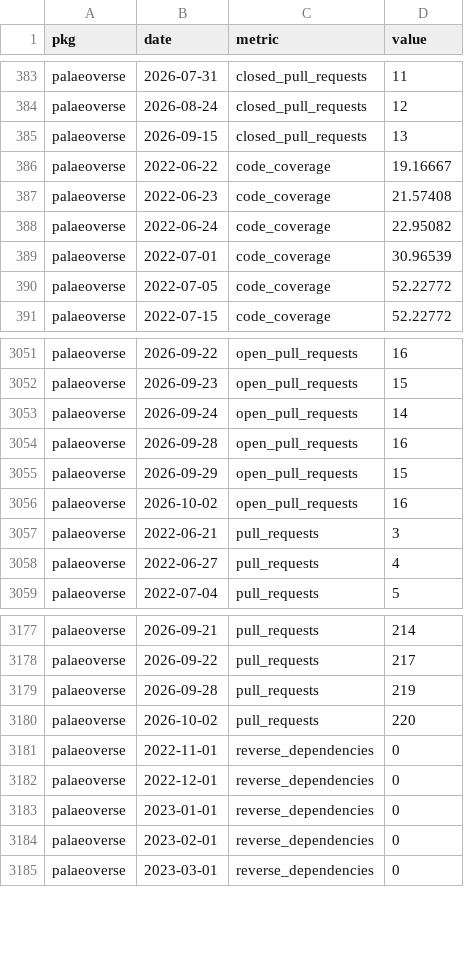
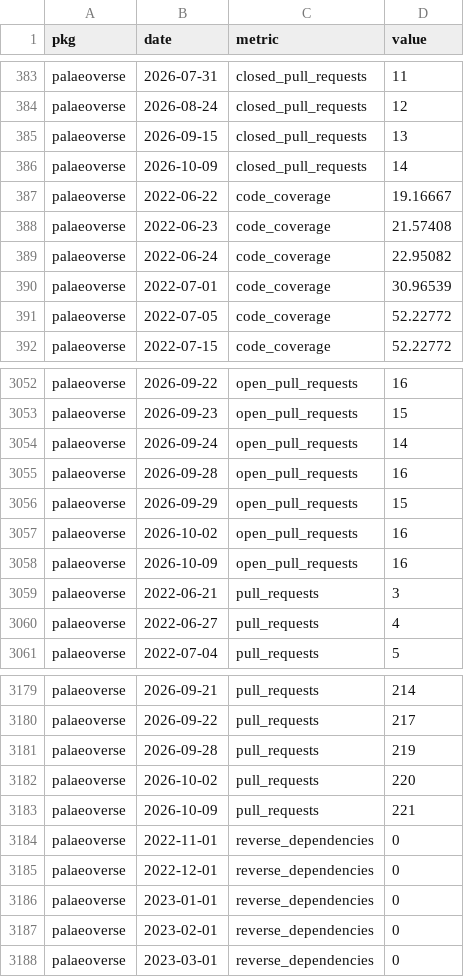
Before and after one commit to palaeoverse/palaeoverse.dashboard, a CSV file: data/metrics.csv, drawn as a sheet; only a part is shown, gaps mark what is left out; the diff names each change by its address in the sheet, - before the commit and + after, or states it on an @@ line.

```diff
--- a/data/metrics.csv
+++ b/data/metrics.csv
+row 386: palaeoverse | 2026-10-09 | closed_pull_requests | 14
+row 3058: palaeoverse | 2026-10-09 | open_pull_requests | 16
+row 3183: palaeoverse | 2026-10-09 | pull_requests | 221
```
Also changed, not shown: 3 other files.
